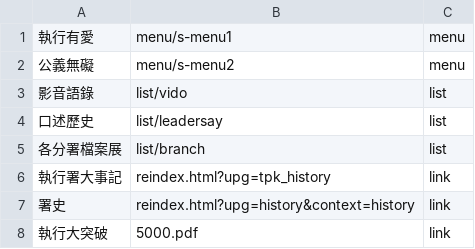
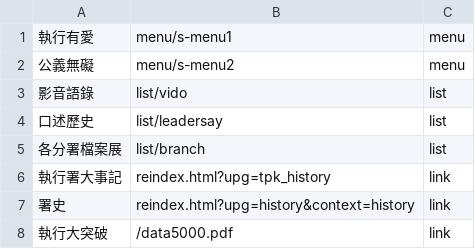
Before and after one commit to tpki/online_exhibition, a CSV file: data/m-menu.csv, drawn as a sheet.

Commit message:
Update m-menu.csv

```diff
--- a/data/m-menu.csv
+++ b/data/m-menu.csv
@@ -7,2 +7,2 @@
 署史,reindex.html?upg=history&context=history,link
-執行大突破,5000.pdf,link
+執行大突破,/data5000.pdf,link
```
